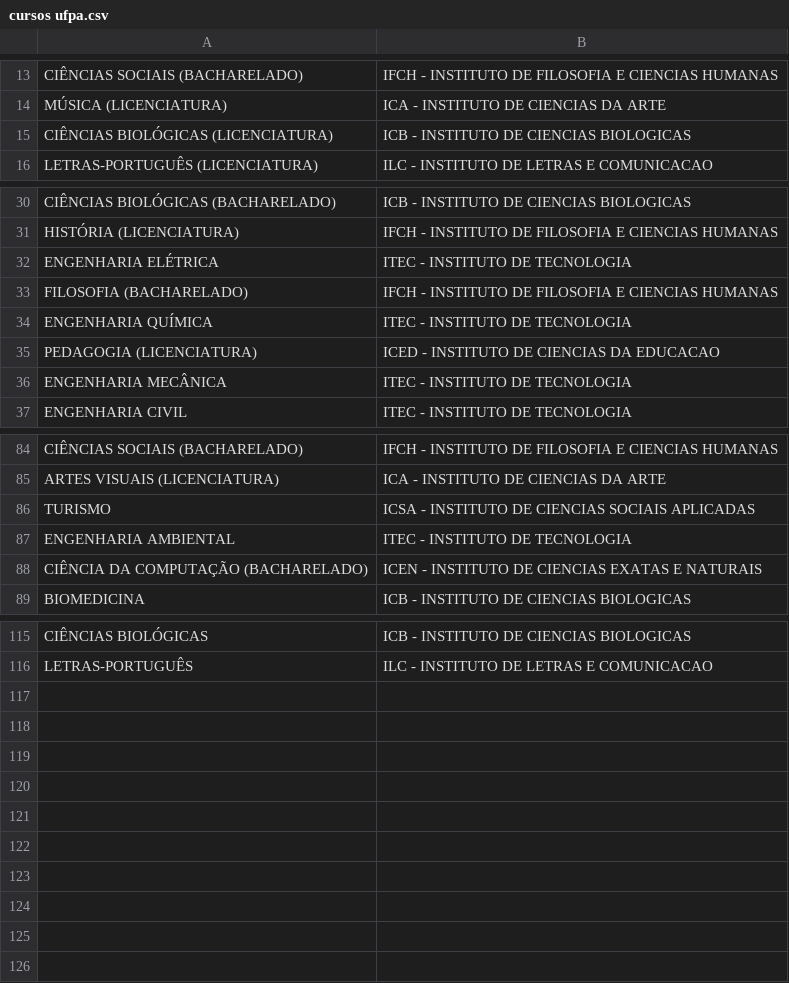
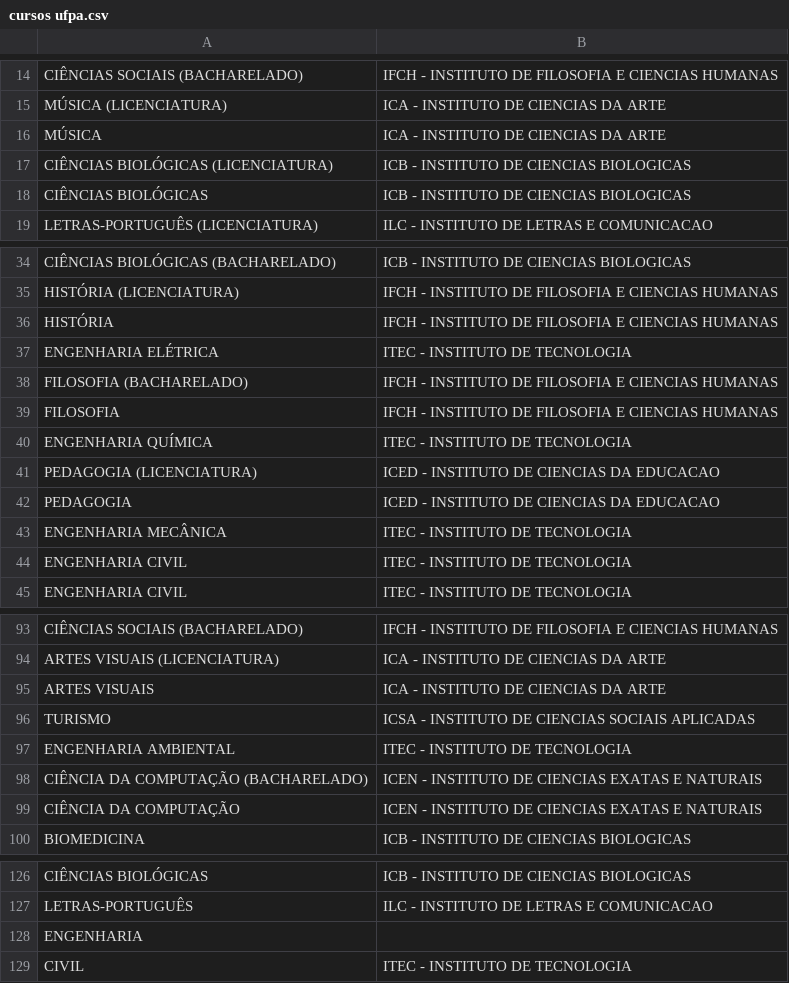
Before and after one commit to Thannos/Trabalho-de-Conclusao-de-Curso, a CSV file: Cursos_ufpa/cursos ufpa.csv, drawn as a sheet; only a part is shown, gaps mark what is left out; the diff covers the shown part only; the diff names each change by its address in the sheet, - before the commit and + after, or states it on an @@ line.

Commit message:
Update cursos ufpa.csv

```diff
--- a/Cursos_ufpa/cursos ufpa.csv
+++ b/Cursos_ufpa/cursos ufpa.csv
+row 16: MÚSICA | ICA - INSTITUTO DE CIENCIAS DA ARTE
+row 18: CIÊNCIAS BIOLÓGICAS | ICB - INSTITUTO DE CIENCIAS BIOLOGICAS
+row 36: HISTÓRIA | IFCH - INSTITUTO DE FILOSOFIA E CIENCIAS HUMANAS
+row 39: FILOSOFIA | IFCH - INSTITUTO DE FILOSOFIA E CIENCIAS HUMANAS
+row 42: PEDAGOGIA | ICED - INSTITUTO DE CIENCIAS DA EDUCACAO
+row 44: ENGENHARIA CIVIL | ITEC - INSTITUTO DE TECNOLOGIA
+row 95: ARTES VISUAIS | ICA - INSTITUTO DE CIENCIAS DA ARTE
+row 99: CIÊNCIA DA COMPUTAÇÃO | ICEN - INSTITUTO DE CIENCIAS EXATAS E NATURAIS
+row 128: ENGENHARIA
+row 129: CIVIL | ITEC - INSTITUTO DE TECNOLOGIA
```
Also changed, not shown: 3 added rows elsewhere in this file.
